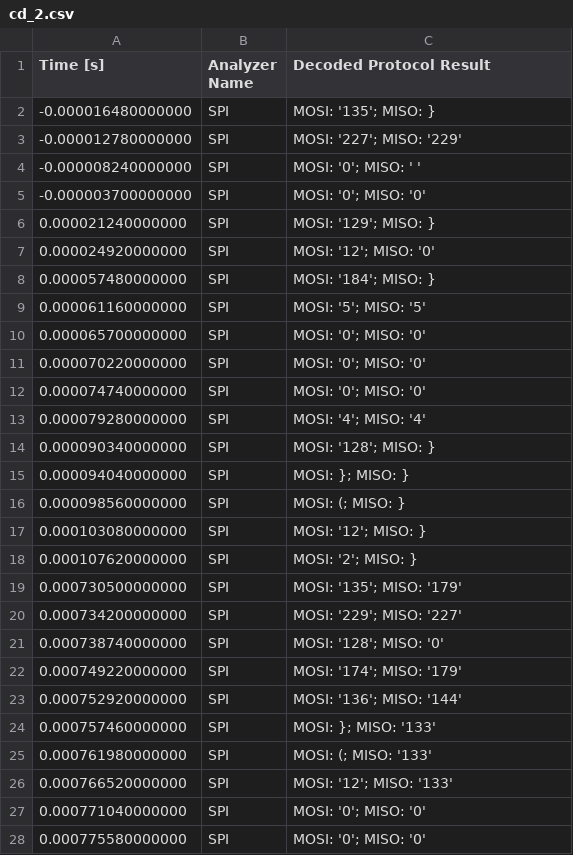
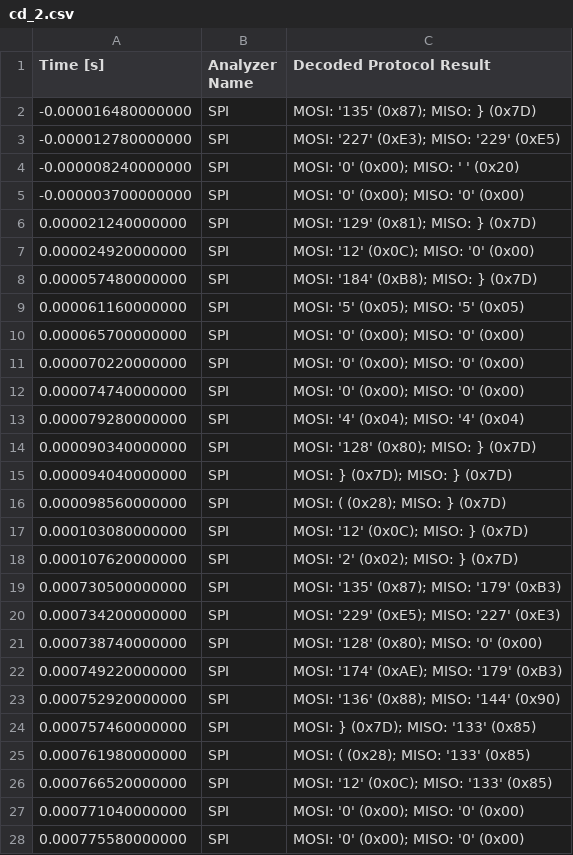
Before and after one commit to wizard97/iSkipper, a CSV file: data/spi_data/frequency/cd_2.csv, drawn as a sheet; only a part is shown; the diff covers the shown part only.

```diff
--- a/data/spi_data/frequency/cd_2.csv
+++ b/data/spi_data/frequency/cd_2.csv
@@ -1,28 +1,28 @@
 Time [s], Analyzer Name, Decoded Protocol Result
--0.000016480000000,SPI,MOSI: '135';  MISO: }
--0.000012780000000,SPI,MOSI: '227';  MISO: '229'
--0.000008240000000,SPI,MOSI: '0';  MISO: ' '
--0.000003700000000,SPI,MOSI: '0';  MISO: '0'
-0.000021240000000,SPI,MOSI: '129';  MISO: }
-0.000024920000000,SPI,MOSI: '12';  MISO: '0'
-0.000057480000000,SPI,MOSI: '184';  MISO: }
-0.000061160000000,SPI,MOSI: '5';  MISO: '5'
-0.000065700000000,SPI,MOSI: '0';  MISO: '0'
-0.000070220000000,SPI,MOSI: '0';  MISO: '0'
-0.000074740000000,SPI,MOSI: '0';  MISO: '0'
-0.000079280000000,SPI,MOSI: '4';  MISO: '4'
-0.000090340000000,SPI,MOSI: '128';  MISO: }
-0.000094040000000,SPI,MOSI: };  MISO: }
-0.000098560000000,SPI,MOSI: (;  MISO: }
-0.000103080000000,SPI,MOSI: '12';  MISO: }
-0.000107620000000,SPI,MOSI: '2';  MISO: }
-0.000730500000000,SPI,MOSI: '135';  MISO: '179'
-0.000734200000000,SPI,MOSI: '229';  MISO: '227'
-0.000738740000000,SPI,MOSI: '128';  MISO: '0'
-0.000749220000000,SPI,MOSI: '174';  MISO: '179'
-0.000752920000000,SPI,MOSI: '136';  MISO: '144'
-0.000757460000000,SPI,MOSI: };  MISO: '133'
-0.000761980000000,SPI,MOSI: (;  MISO: '133'
-0.000766520000000,SPI,MOSI: '12';  MISO: '133'
-0.000771040000000,SPI,MOSI: '0';  MISO: '0'
-0.000775580000000,SPI,MOSI: '0';  MISO: '0'
+-0.000016480000000,SPI,MOSI: '135' (0x87);  MISO: } (0x7D)
+-0.000012780000000,SPI,MOSI: '227' (0xE3);  MISO: '229' (0xE5)
+-0.000008240000000,SPI,MOSI: '0' (0x00);  MISO: ' ' (0x20)
+-0.000003700000000,SPI,MOSI: '0' (0x00);  MISO: '0' (0x00)
+0.000021240000000,SPI,MOSI: '129' (0x81);  MISO: } (0x7D)
+0.000024920000000,SPI,MOSI: '12' (0x0C);  MISO: '0' (0x00)
+0.000057480000000,SPI,MOSI: '184' (0xB8);  MISO: } (0x7D)
+0.000061160000000,SPI,MOSI: '5' (0x05);  MISO: '5' (0x05)
+0.000065700000000,SPI,MOSI: '0' (0x00);  MISO: '0' (0x00)
+0.000070220000000,SPI,MOSI: '0' (0x00);  MISO: '0' (0x00)
+0.000074740000000,SPI,MOSI: '0' (0x00);  MISO: '0' (0x00)
+0.000079280000000,SPI,MOSI: '4' (0x04);  MISO: '4' (0x04)
+0.000090340000000,SPI,MOSI: '128' (0x80);  MISO: } (0x7D)
+0.000094040000000,SPI,MOSI: } (0x7D);  MISO: } (0x7D)
+0.000098560000000,SPI,MOSI: ( (0x28);  MISO: } (0x7D)
+0.000103080000000,SPI,MOSI: '12' (0x0C);  MISO: } (0x7D)
+0.000107620000000,SPI,MOSI: '2' (0x02);  MISO: } (0x7D)
+0.000730500000000,SPI,MOSI: '135' (0x87);  MISO: '179' (0xB3)
+0.000734200000000,SPI,MOSI: '229' (0xE5);  MISO: '227' (0xE3)
+0.000738740000000,SPI,MOSI: '128' (0x80);  MISO: '0' (0x00)
+0.000749220000000,SPI,MOSI: '174' (0xAE);  MISO: '179' (0xB3)
+0.000752920000000,SPI,MOSI: '136' (0x88);  MISO: '144' (0x90)
+0.000757460000000,SPI,MOSI: } (0x7D);  MISO: '133' (0x85)
+0.000761980000000,SPI,MOSI: ( (0x28);  MISO: '133' (0x85)
+0.000766520000000,SPI,MOSI: '12' (0x0C);  MISO: '133' (0x85)
+0.000771040000000,SPI,MOSI: '0' (0x00);  MISO: '0' (0x00)
+0.000775580000000,SPI,MOSI: '0' (0x00);  MISO: '0' (0x00)
```
Also changed, not shown: 161 edited cells elsewhere in this file, data/spi_data/frequency/cb_2.csv, data/spi_data/frequency/da_2.csv, 8 other files.
